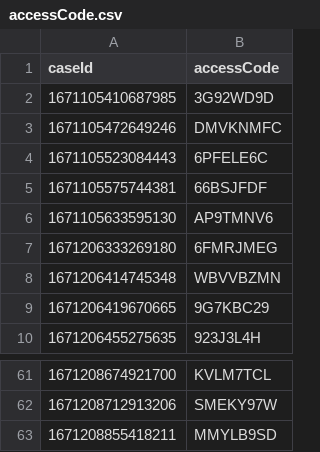
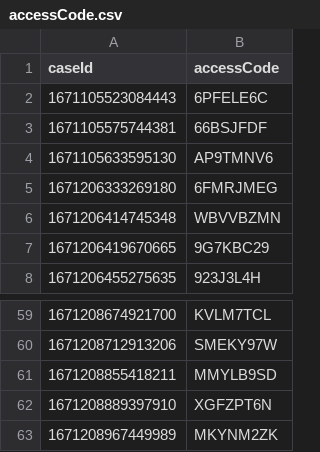
Before and after one commit to hmcts/xui-performance, a CSV file: accessCode.csv, drawn as a sheet; only a part is shown, gaps mark what is left out; removed rows and columns are numbered as before the commit, all else as after; the diff names each change by its address in the sheet, - before the commit and + after, or states it on an @@ line.

```diff
--- a/accessCode.csv
+++ b/accessCode.csv
-row 2: 1671105410687985 | 3G92WD9D
-row 3: 1671105472649246 | DMVKNMFC
+row 62: 1671208889397910 | XGFZPT6N
+row 63: 1671208967449989 | MKYNM2ZK
```
Also changed, not shown: cases.csv, 2 other files.
